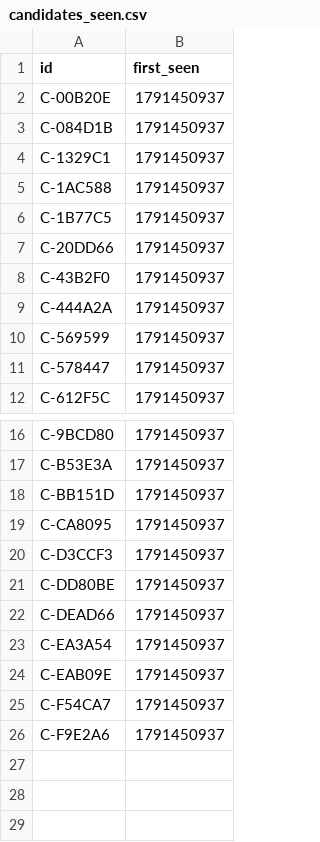
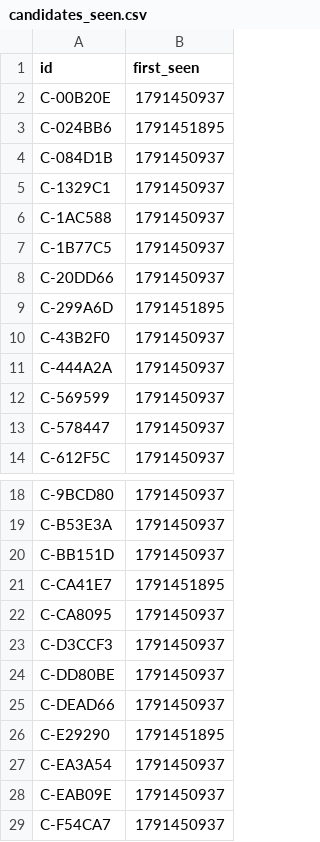
Before and after one commit to ashil13/early-hunter, a CSV file: data/candidates_seen.csv, drawn as a sheet; only a part is shown, gaps mark what is left out; the shorter side is filled out with more unchanged rows; the diff names each change by its address in the sheet, - before the commit and + after, or states it on an @@ line.

```diff
--- a/data/candidates_seen.csv
+++ b/data/candidates_seen.csv
+row 3: C-024BB6 | 1791451895
+row 9: C-299A6D | 1791451895
+row 21: C-CA41E7 | 1791451895
+row 26: C-E29290 | 1791451895
```
Also changed, not shown: data/wallets.csv, 3 other files.
